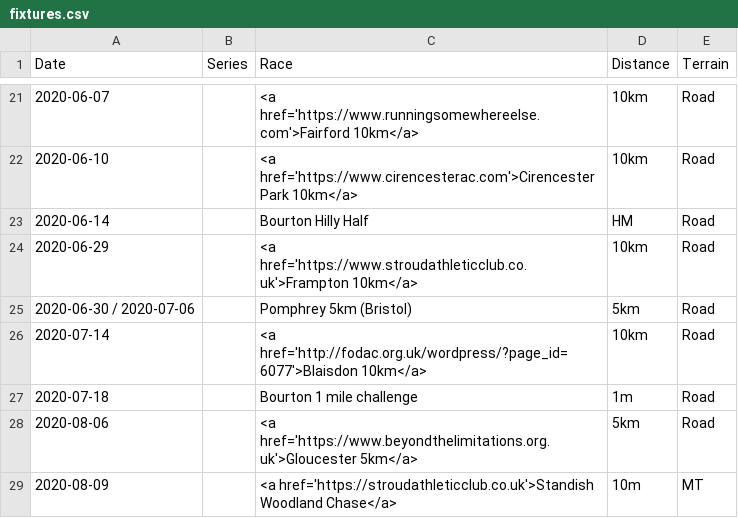
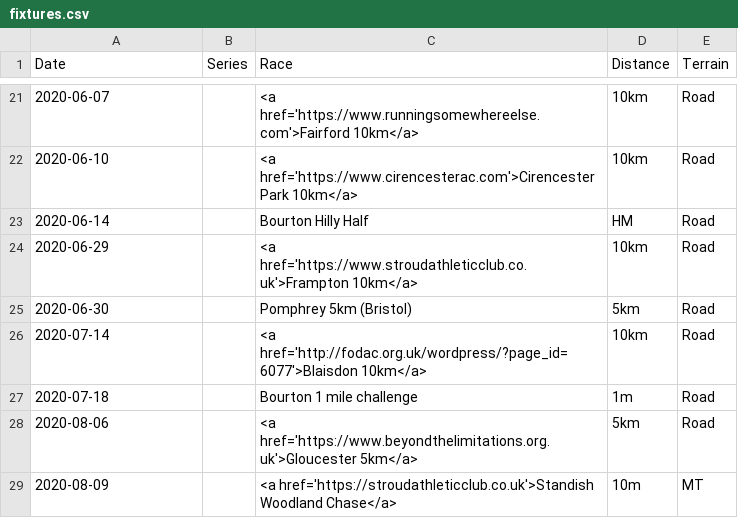
Before and after one commit to CLCStriders/striders, a CSV file: _data/fixtures.csv, drawn as a sheet; only a part is shown, gaps mark what is left out.

Commit message:
Update fixtures.csv

```diff
--- a/_data/fixtures.csv
+++ b/_data/fixtures.csv
@@ -24,3 +24,3 @@ Date,Series,Race,Distance,Terrain
 2020-06-29,,<a href='https://www.stroudathleticclub.co.uk'>Frampton 10km</a>,10km,Road
-2020-06-30 / 2020-07-06,,Pomphrey 5km (Bristol),5km,Road
+2020-06-30,,Pomphrey 5km (Bristol),5km,Road
 2020-07-14,,<a href='http://fodac.org.uk/wordpress/?page_id=6077'>Blaisdon 10km</a>,10km,Road
```
